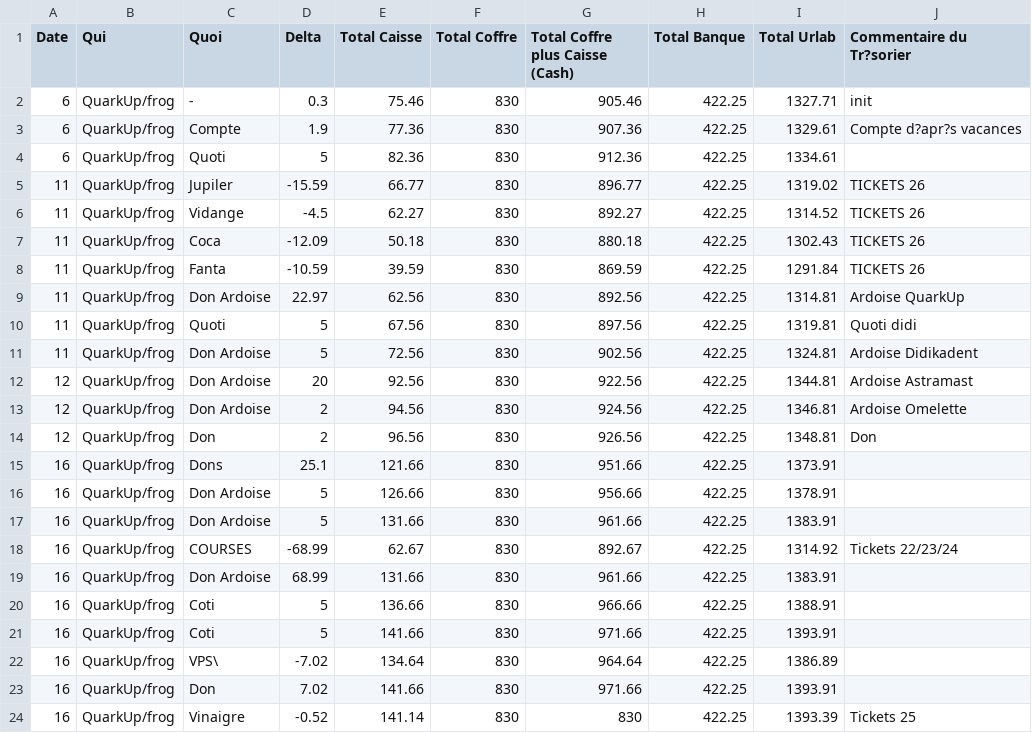
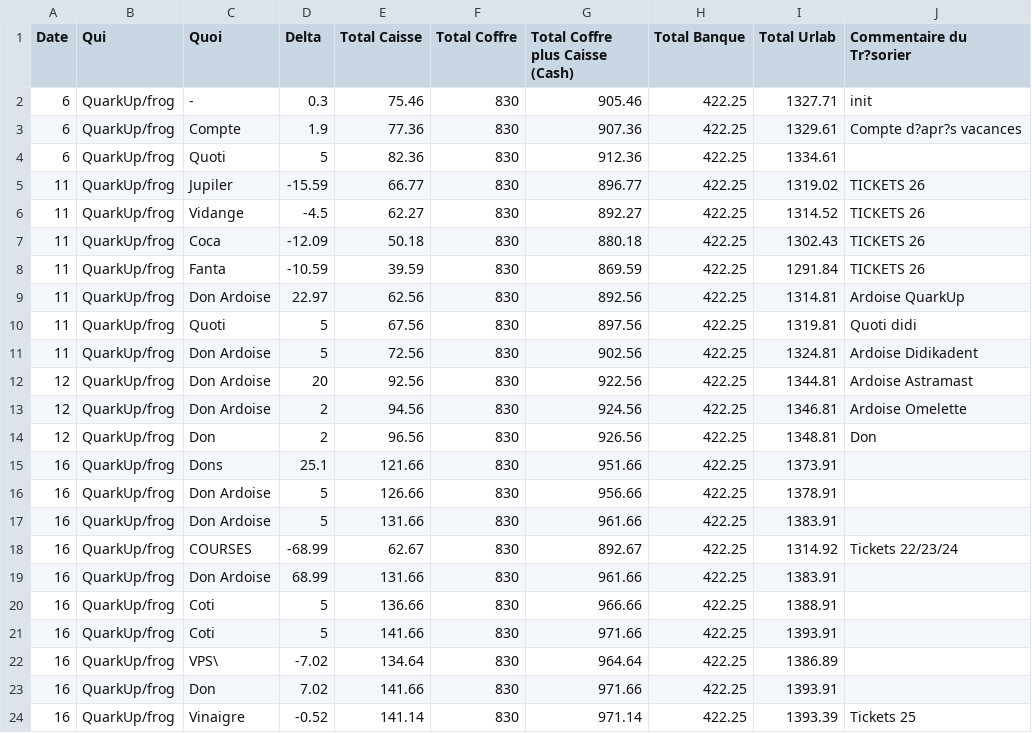
Before and after one commit to UrLab/compta, a CSV file: 2024/09septembre.csv, drawn as a sheet.

```diff
--- a/2024/09septembre.csv
+++ b/2024/09septembre.csv
@@ -23,2 +23,2 @@ Date, Qui, Quoi, Delta, Total Caisse, Total Coffre, Total Coffre plus Caisse (Ca
 16,QuarkUp/frog,Don,7.02,141.66,830,971.66,422.25,1393.91,
-16,QuarkUp/frog,Vinaigre,-0.52,141.14,830,830,422.25,1393.39,Tickets 25
+16,QuarkUp/frog,Vinaigre,-0.52,141.14,830,971.14,422.25,1393.39,Tickets 25
```
Also changed, not shown: 2024/10octobre.csv, 2024/11novembre.csv.
